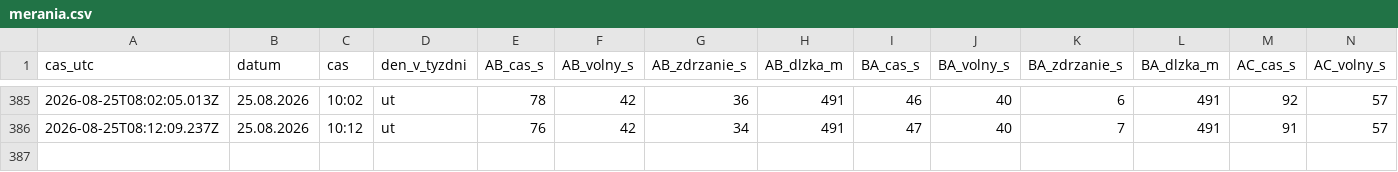
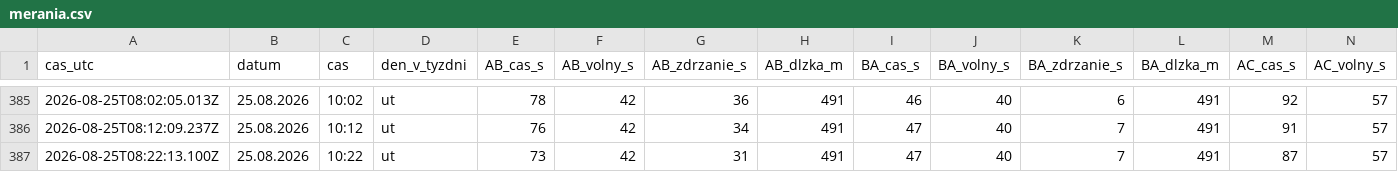
Before and after one commit to dzupka-hub/Kosice-kruhovy-objazd, a CSV file: data/merania.csv, drawn as a sheet; only a part is shown, gaps mark what is left out; rows hold the shown columns only; the diff names each change by its address in the sheet, - before the commit and + after, or states it on an @@ line.

```diff
--- a/data/merania.csv
+++ b/data/merania.csv
+row 387: 2026-08-25T08:22:13.100Z | 25.08.2026 | 10:22 | ut | 73 | 42 | 31 | 491 | 47 | 40 | 7 | 491 | 87 | 57
```
Also changed, not shown: 2 other files.
